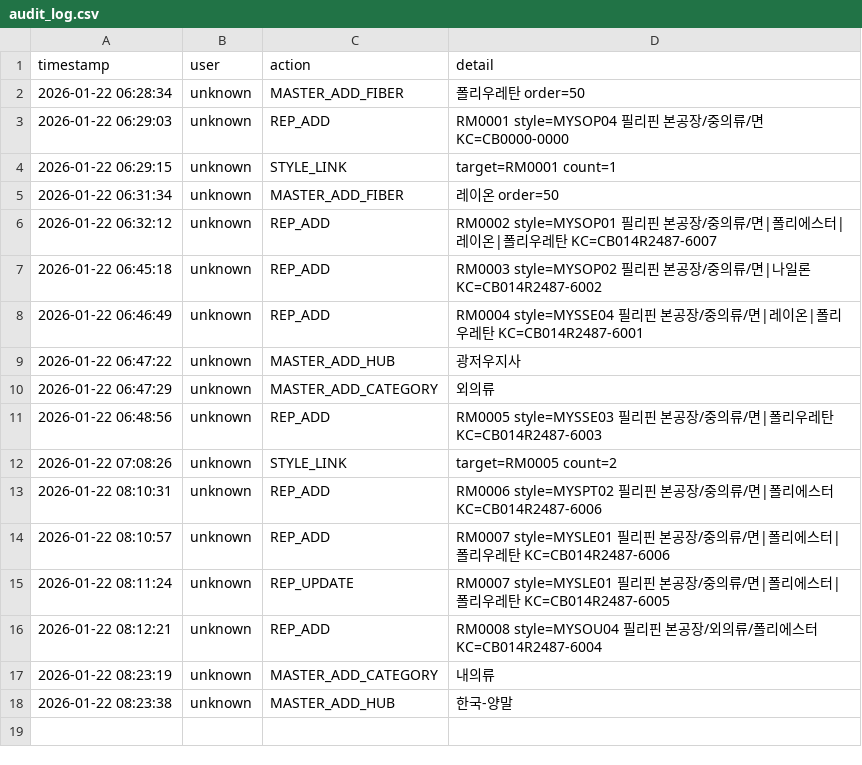
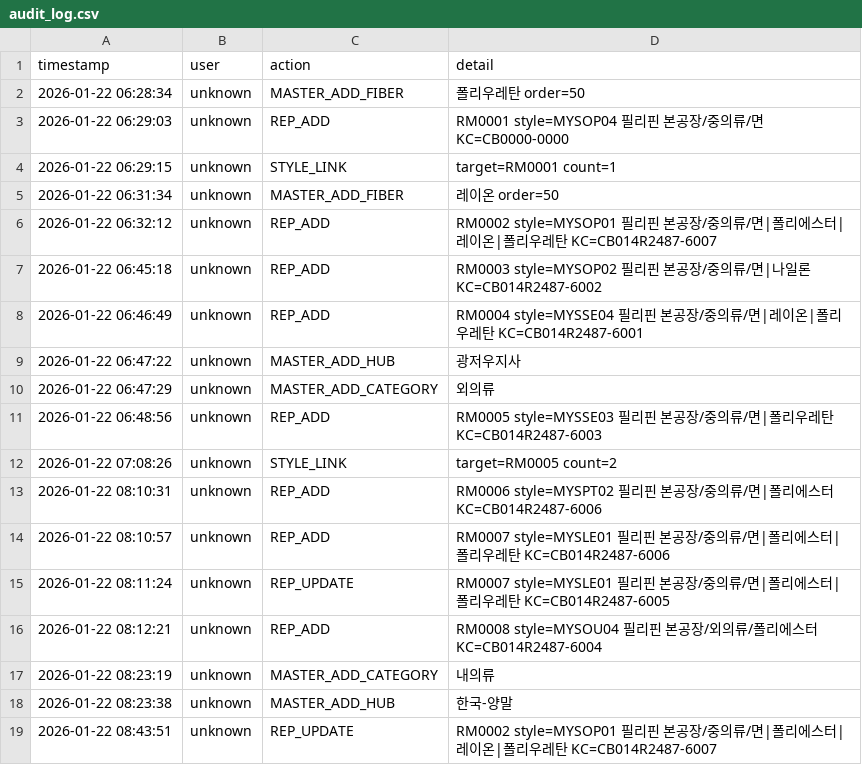
Before and after one commit to chanzii/kc-model-app, a CSV file: data/audit_log.csv, drawn as a sheet; the diff names each change by its address in the sheet, - before the commit and + after, or states it on an @@ line.

Commit message:
audit: REP_UPDATE

```diff
--- a/data/audit_log.csv
+++ b/data/audit_log.csv
+row 19: 2026-01-22 08:43:51 | unknown | REP_UPDATE | RM0002 style=MYSOP01 필리핀 본공장/중의류/면|폴리에스터|레이온|폴리우레탄 KC=CB014R2487-6007
```
